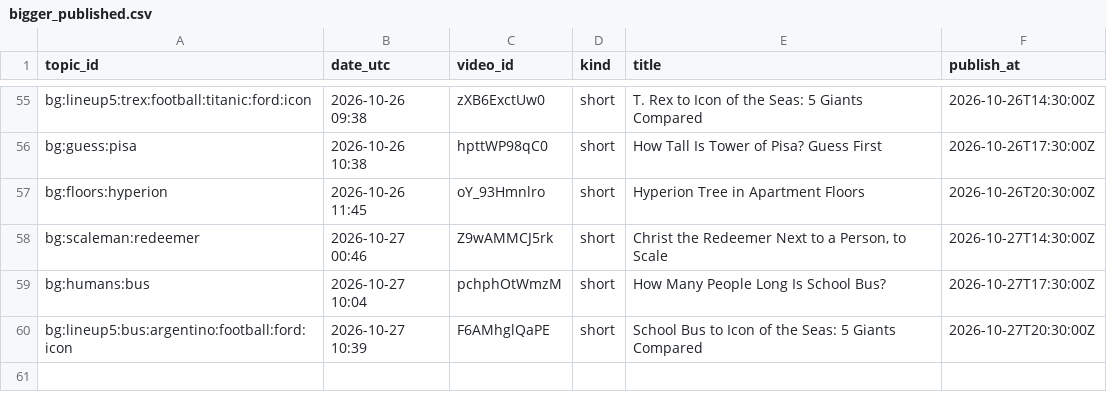
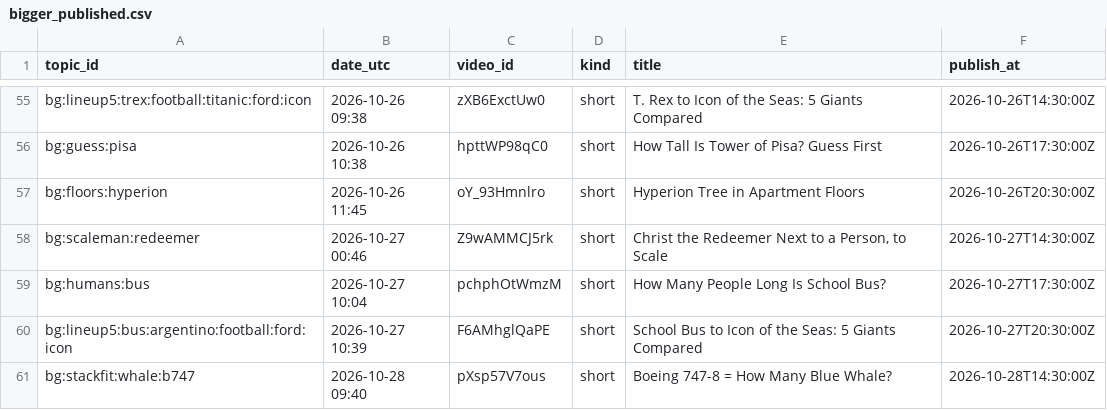
Before and after one commit to olgunkadirgulhan/fox-run-kids, a CSV file: records/bigger_published.csv, drawn as a sheet; only a part is shown, gaps mark what is left out.

Commit message:
bigger: 2026-10-28-0940

```diff
--- a/records/bigger_published.csv
+++ b/records/bigger_published.csv
@@ -60 +60,2 @@ bg:humans:bus,2026-10-27 10:04,pchphOtWmzM,short,How Many People Long Is School
 bg:lineup5:bus:argentino:football:ford:icon,2026-10-27 10:39,F6AMhglQaPE,short,School Bus to Icon of the Seas: 5 Giants Compared,2026-10-27T20:30:00Z
+bg:stackfit:whale:b747,2026-10-28 09:40,pXsp57V7ous,short,Boeing 747-8 = How Many Blue Whale?,2026-10-28T14:30:00Z
```
